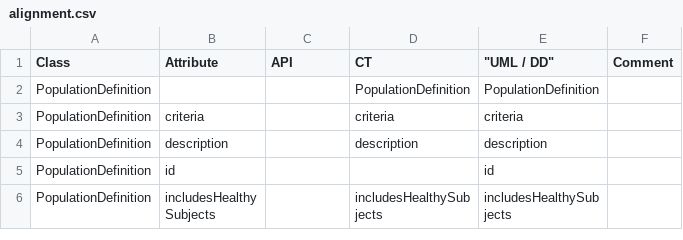
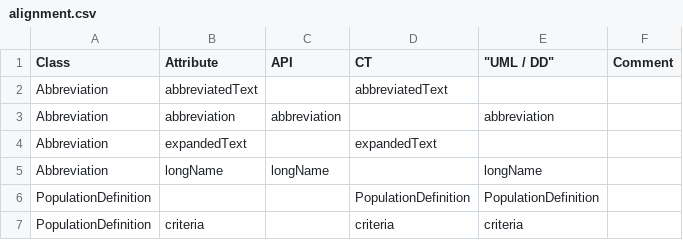
Before and after one commit to cdisc-org/DDF-RA, a CSV file: Deliverables/UML/alignment.csv, drawn as a sheet; only a part is shown; the shorter side is filled out with more unchanged rows; the diff names each change by its address in the sheet, - before the commit and + after, or states it on an @@ line.

```diff
--- a/Deliverables/UML/alignment.csv
+++ b/Deliverables/UML/alignment.csv
+row 2: Abbreviation | abbreviatedText |  | abbreviatedText
+row 3: Abbreviation | abbreviation | abbreviation |  | abbreviation
+row 4: Abbreviation | expandedText |  | expandedText
+row 5: Abbreviation | longName | longName |  | longName
```
Also changed, not shown: 2 other files.
